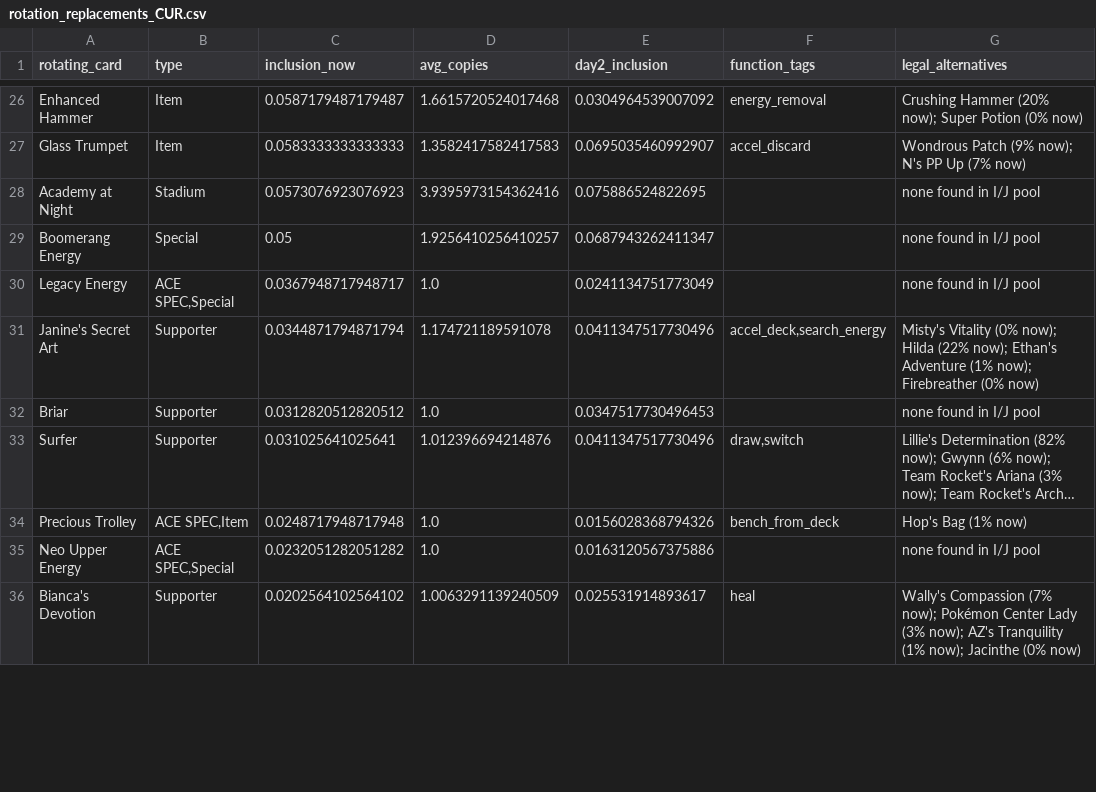
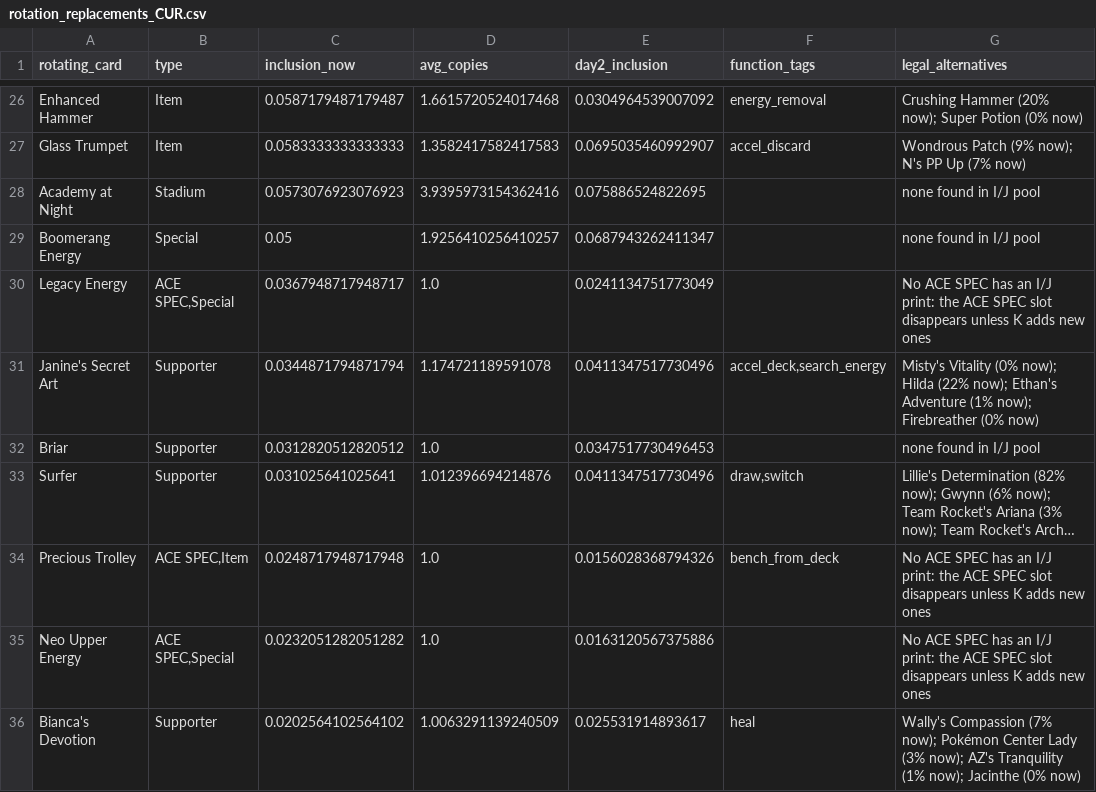
Before and after one commit to clearandsweet/clearandsweet.github.io, a CSV file: ptcg-meta/data/out/rotation_replacements_CUR.csv, drawn as a sheet; only a part is shown, gaps mark what is left out; long unchanged cells end in …; the diff covers the shown part only; the diff names each change by its address in the sheet, - before the commit and + after, or states it on an @@ line.

```diff
--- a/ptcg-meta/data/out/rotation_replacements_CUR.csv
+++ b/ptcg-meta/data/out/rotation_replacements_CUR.csv
-G30 (legal_alternatives): none found in I/J pool
+G30 (legal_alternatives): No ACE SPEC has an I/J print: the ACE SPEC slot disappears unless K adds new ones
-G34 (legal_alternatives): Hop's Bag (1% now)
+G34 (legal_alternatives): No ACE SPEC has an I/J print: the ACE SPEC slot disappears unless K adds new ones
-G35 (legal_alternatives): none found in I/J pool
+G35 (legal_alternatives): No ACE SPEC has an I/J print: the ACE SPEC slot disappears unless K adds new ones
```
Also changed, not shown: 9 edited cells elsewhere in this file, ptcg-meta/data/out/advantage_pokemon_CUR.csv, ptcg-meta/data/out/advantage_pokemon_CUR_day2.csv, 53 other files.
